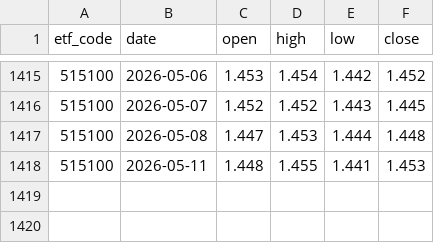
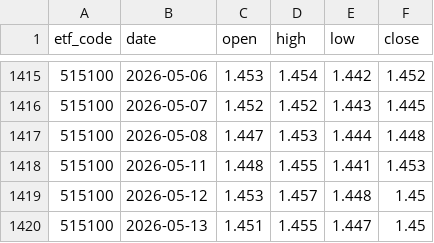
Before and after one commit to shirleynju80-max/NewHL, a CSV file: public/data/bars.csv, drawn as a sheet; only a part is shown, gaps mark what is left out.

```diff
--- a/public/data/bars.csv
+++ b/public/data/bars.csv
@@ -1418 +1418,3 @@ etf_code,date,open,high,low,close
 515100,2026-05-11,1.448,1.455,1.441,1.453
+515100,2026-05-12,1.453,1.457,1.448,1.45
+515100,2026-05-13,1.451,1.455,1.447,1.45
```
